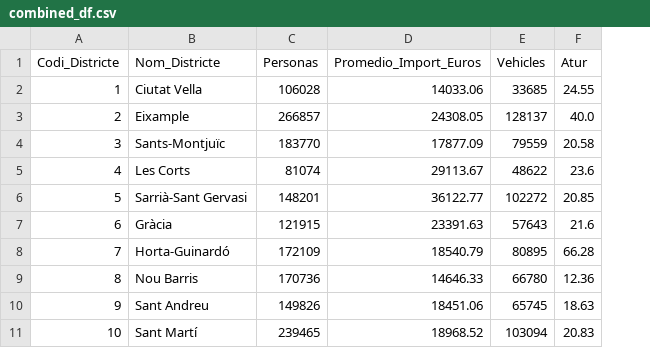
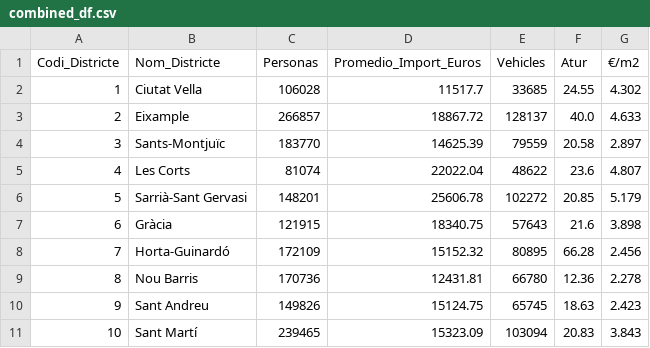
Before and after one commit to romi99fr/webScraping-opti, a CSV file: csv_data/combined_df.csv, drawn as a sheet; the diff names each change by its address in the sheet, - before the commit and + after, or states it on an @@ line.

```diff
--- a/csv_data/combined_df.csv
+++ b/csv_data/combined_df.csv
+column G (€/m2), rows 2-11: 4.302 | 4.633 | 2.897 | 4.807 | 5.179 | 3.898 | 2.456 | 2.278 | 2.423 | 3.843
-D2 (Promedio_Import_Euros): 14033.06
+D2 (Promedio_Import_Euros): 11517.7
-D3 (Promedio_Import_Euros): 24308.05
+D3 (Promedio_Import_Euros): 18867.72
-D4 (Promedio_Import_Euros): 17877.09
+D4 (Promedio_Import_Euros): 14625.39
-D5 (Promedio_Import_Euros): 29113.67
+D5 (Promedio_Import_Euros): 22022.04
-D6 (Promedio_Import_Euros): 36122.77
+D6 (Promedio_Import_Euros): 25606.78
-D7 (Promedio_Import_Euros): 23391.63
+D7 (Promedio_Import_Euros): 18340.75
-D8 (Promedio_Import_Euros): 18540.79
+D8 (Promedio_Import_Euros): 15152.32
-D9 (Promedio_Import_Euros): 14646.33
+D9 (Promedio_Import_Euros): 12431.81
-D10 (Promedio_Import_Euros): 18451.06
+D10 (Promedio_Import_Euros): 15124.75
-D11 (Promedio_Import_Euros): 18968.52
+D11 (Promedio_Import_Euros): 15323.09
```
Also changed, not shown: 3 other files.
